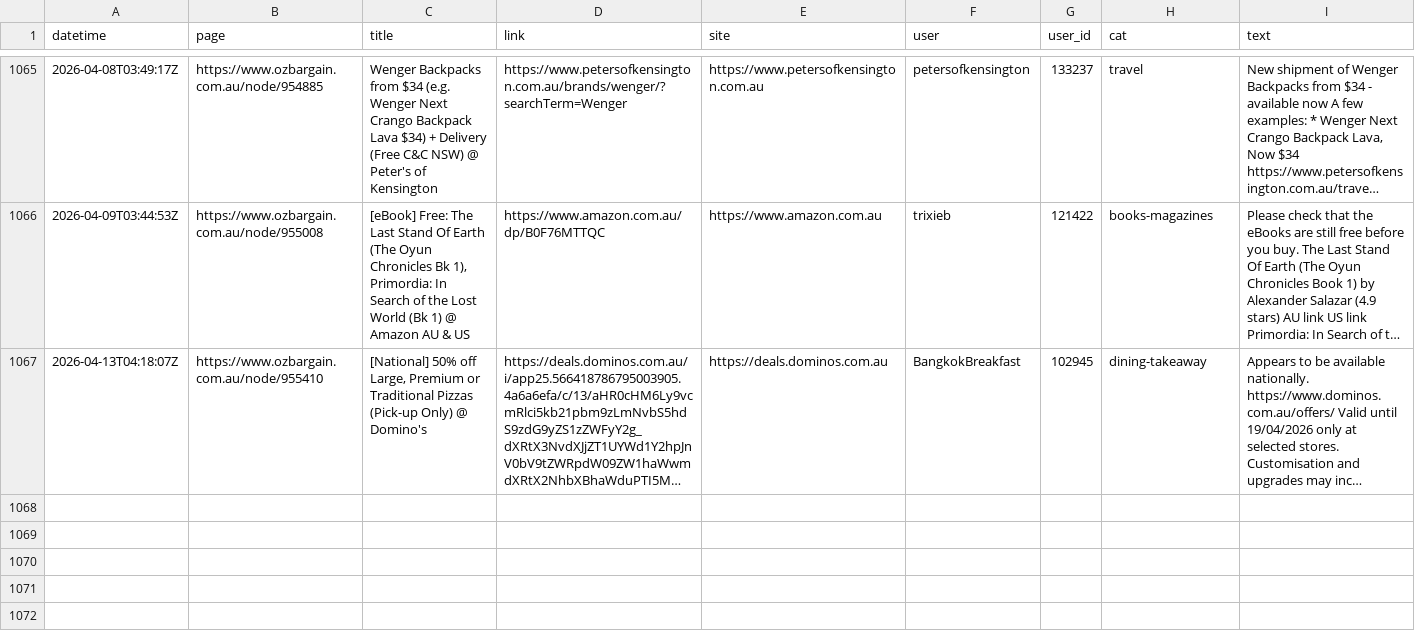
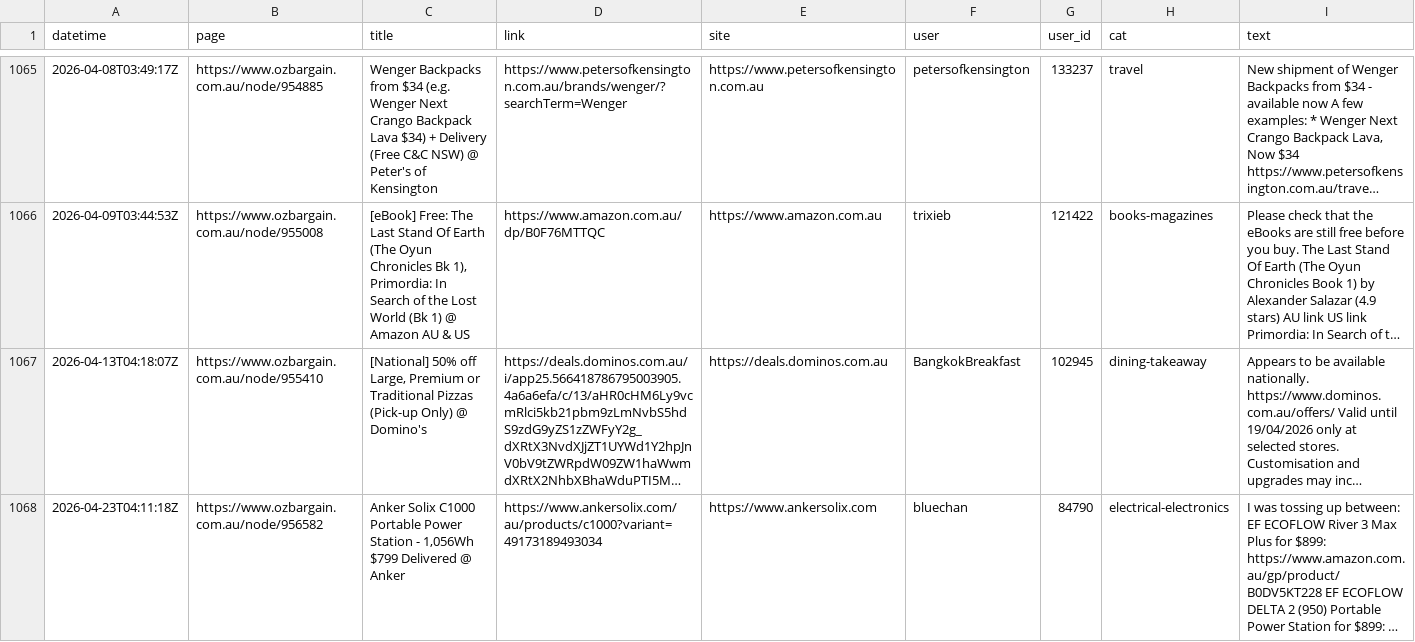
Before and after one commit to nwbort/car-loans, a CSV file: data/scraped_ob.csv, drawn as a sheet; only a part is shown, gaps mark what is left out; long unchanged cells end in …; the diff names each change by its address in the sheet, - before the commit and + after, or states it on an @@ line.

Commit message:
refreshing data

```diff
--- a/data/scraped_ob.csv
+++ b/data/scraped_ob.csv
+row 1068: 2026-04-23T04:11:18Z | https://www.ozbargain.com.au/node/956582 | Anker Solix C1000 Portable Power Station - 1,056Wh $799 Delivered @ Anker | https://www.ankersolix.com/au/products/c1000?variant=49173189493034 | https://www.ankersolix.com | bluechan | 84790 | electrical-electronics | I was tossing up between: EF ECOFLOW River 3 Max Plus for $899: https://www.amazon.com.au/gp/product/B0DV5KT228 EF ECOFLOW DELTA 2 (950) Portable Power Station for $899: …
```
Also changed, not shown: 11 other files.
